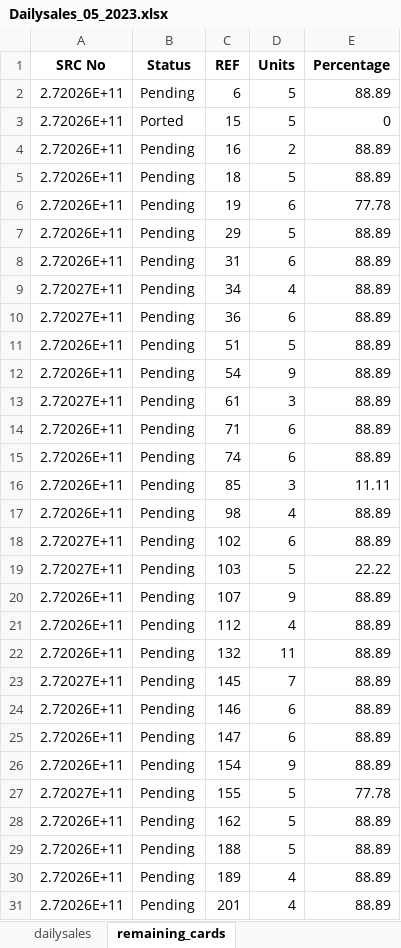
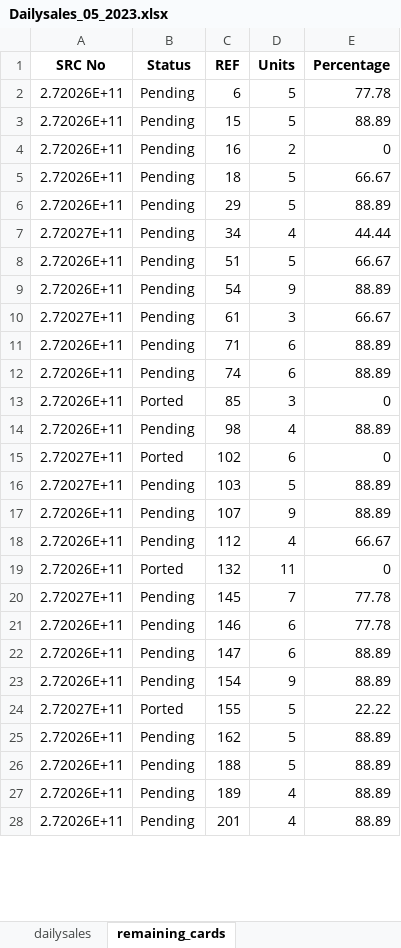
Before and after one commit to RoyalMamba/SalesTracknAnalytics, an Excel workbook: dataset/Daily sales/ds_excel/2023/Dailysales_05_2023.xlsx, sheet remaining_cards, drawn as a sheet; only a part is shown; values as stored, in another font and other column widths than the file's, no borders; removed rows and columns are numbered as before the commit, all else as after; the diff covers the shown part only; the diff names each change by its address in the sheet, - before the commit and + after, or states it on an @@ line.

Commit message:
Adding excelwriter to the code

```diff
--- a/dataset/Daily sales/ds_excel/2023/Dailysales_05_2023.xlsx (sheet remaining_cards)
+++ b/dataset/Daily sales/ds_excel/2023/Dailysales_05_2023.xlsx (sheet remaining_cards)
-E2 (Percentage): 88.89
+E2 (Percentage): 77.78
-B3 (Status): Ported
+B3 (Status): Pending
-E3 (Percentage): 0
+E3 (Percentage): 88.89
-E4 (Percentage): 88.89
+E4 (Percentage): 0
-E5 (Percentage): 88.89
+E5 (Percentage): 66.67
-row 6: 2.72026E+11 | Pending | 19 | 6 | 77.78
-row 8: 2.72026E+11 | Pending | 31 | 6 | 88.89
-E7 (Percentage): 88.89
+E7 (Percentage): 44.44
-row 10: 2.72027E+11 | Pending | 36 | 6 | 88.89
-E8 (Percentage): 88.89
+E8 (Percentage): 66.67
-E10 (Percentage): 88.89
+E10 (Percentage): 66.67
-B13 (Status): Pending
+B13 (Status): Ported
-E13 (Percentage): 11.11
+E13 (Percentage): 0
-B15 (Status): Pending
+B15 (Status): Ported
-E15 (Percentage): 88.89
+E15 (Percentage): 0
-E16 (Percentage): 22.22
+E16 (Percentage): 88.89
-E18 (Percentage): 88.89
+E18 (Percentage): 66.67
-B19 (Status): Pending
+B19 (Status): Ported
-E19 (Percentage): 88.89
+E19 (Percentage): 0
-E20:E21 (Percentage): 88.89
+E20:E21 (Percentage): 77.78
-B24 (Status): Pending
+B24 (Status): Ported
-E24 (Percentage): 77.78
+E24 (Percentage): 22.22
```
Also changed, not shown: 30 added rows, 55 removed rows, 12 moved rows and 180 edited cells elsewhere in this sheet, sheet dailysales, 1 other file.
